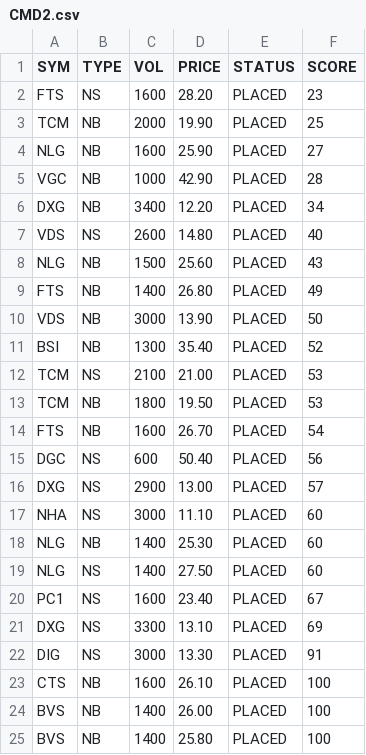
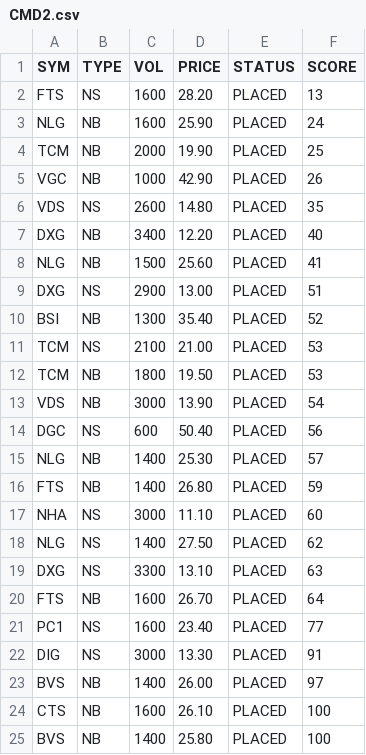
Before and after one commit to cali-invest/portfolio-live, a CSV file: data/CMD2.csv, drawn as a sheet.

```diff
--- a/data/CMD2.csv
+++ b/data/CMD2.csv
@@ -1,11 +1,10 @@
 SYM,TYPE,VOL,PRICE,STATUS,SCORE
-FTS,NS,1600,28.20,PLACED,23
+FTS,NS,1600,28.20,PLACED,13
+NLG,NB,1600,25.90,PLACED,24
 TCM,NB,2000,19.90,PLACED,25
-NLG,NB,1600,25.90,PLACED,27
-VGC,NB,1000,42.90,PLACED,28
-DXG,NB,3400,12.20,PLACED,34
-VDS,NS,2600,14.80,PLACED,40
-NLG,NB,1500,25.60,PLACED,43
-FTS,NB,1400,26.80,PLACED,49
-VDS,NB,3000,13.90,PLACED,50
+VGC,NB,1000,42.90,PLACED,26
+VDS,NS,2600,14.80,PLACED,35
+DXG,NB,3400,12.20,PLACED,40
+NLG,NB,1500,25.60,PLACED,41
+DXG,NS,2900,13.00,PLACED,51
 BSI,NB,1300,35.40,PLACED,52
@@ -13,13 +12,14 @@ TCM,NS,2100,21.00,PLACED,53
 TCM,NB,1800,19.50,PLACED,53
-FTS,NB,1600,26.70,PLACED,54
+VDS,NB,3000,13.90,PLACED,54
 DGC,NS,600,50.40,PLACED,56
-DXG,NS,2900,13.00,PLACED,57
+NLG,NB,1400,25.30,PLACED,57
+FTS,NB,1400,26.80,PLACED,59
 NHA,NS,3000,11.10,PLACED,60
-NLG,NB,1400,25.30,PLACED,60
-NLG,NS,1400,27.50,PLACED,60
-PC1,NS,1600,23.40,PLACED,67
-DXG,NS,3300,13.10,PLACED,69
+NLG,NS,1400,27.50,PLACED,62
+DXG,NS,3300,13.10,PLACED,63
+FTS,NB,1600,26.70,PLACED,64
+PC1,NS,1600,23.40,PLACED,77
 DIG,NS,3000,13.30,PLACED,91
+BVS,NB,1400,26.00,PLACED,97
 CTS,NB,1600,26.10,PLACED,100
-BVS,NB,1400,26.00,PLACED,100
 BVS,NB,1400,25.80,PLACED,100
```
Also changed, not shown: data/CMD.csv, data/PORTFOLIO.csv, 3 other files.
